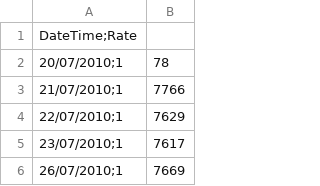
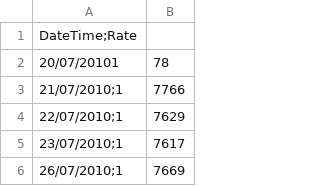
Before and after one commit to kellenmoura/hospkellen, a CSV file: dollar-history.csv, drawn as a sheet; only a part is shown.

Commit message:
Update dollar-history.csv

```diff
--- a/dollar-history.csv
+++ b/dollar-history.csv
@@ -1,3 +1,3 @@
 DateTime;Rate
-20/07/2010;1,78
+20/07/20101,78
 21/07/2010;1,7766
```
